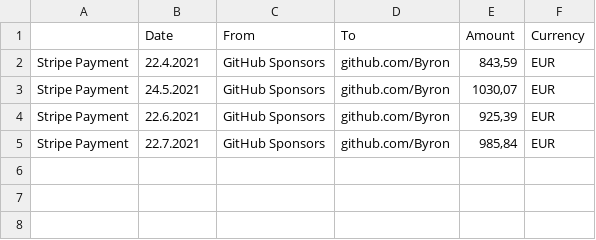
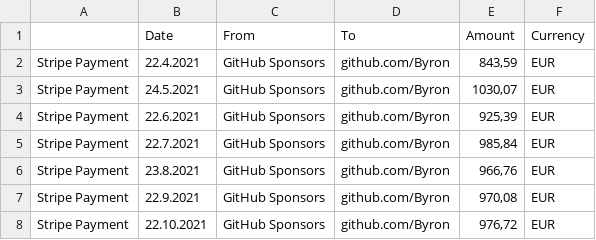
Before and after one commit to rusto0212/gitoxide, a CSV file: .gov/accounting.csv, drawn as a sheet.

Commit message:
update accounting

```diff
--- a/.gov/accounting.csv
+++ b/.gov/accounting.csv
@@ -5 +5,4 @@ Stripe Payment;22.6.2021;GitHub Sponsors;github.com/Byron;925,39;EUR
 Stripe Payment;22.7.2021;GitHub Sponsors;github.com/Byron;985,84;EUR
+Stripe Payment;23.8.2021;GitHub Sponsors;github.com/Byron;966,76;EUR
+Stripe Payment;22.9.2021;GitHub Sponsors;github.com/Byron;970,08;EUR
+Stripe Payment;22.10.2021;GitHub Sponsors;github.com/Byron;976,72;EUR
```
